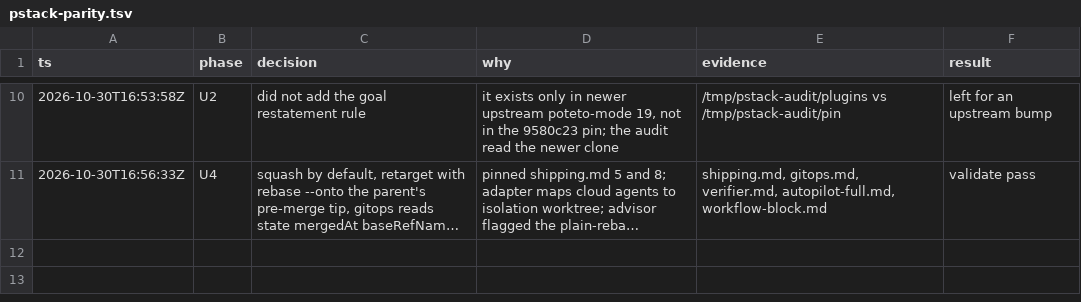
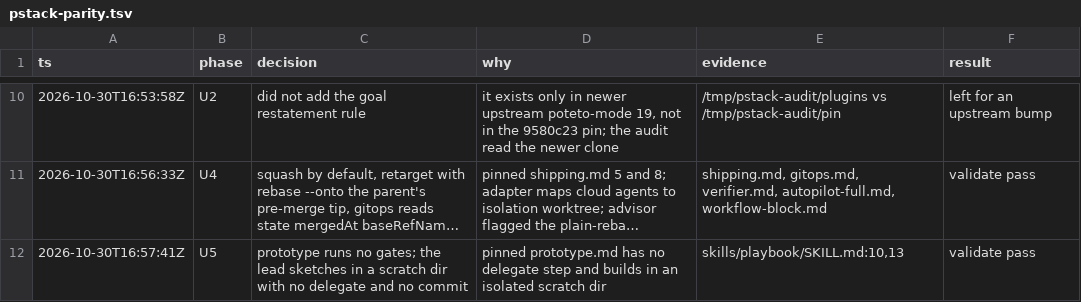
Before and after one commit to aayushbtw/orbit, a TSV file: docs/trails/pstack-parity.tsv, drawn as a sheet; only a part is shown, gaps mark what is left out; long unchanged cells end in …; the diff names each change by its address in the sheet, - before the commit and + after, or states it on an @@ line.

Commit message:
fix(orbit): run prototypes without gates like pstack
pstack's prototype builds in a scratch dir and has no delegate step. Orbit spawned a delegate and had gitops commit the throwaway sketch, which added a worktree and a commit to work that is thrown away. The prototype flow now runs no gates.

```diff
--- a/docs/trails/pstack-parity.tsv
+++ b/docs/trails/pstack-parity.tsv
+row 12: 2026-10-30T16:57:41Z | U5 | prototype runs no gates; the lead sketches in a scratch dir with no delegate and no commit | pinned prototype.md has no delegate step and builds in an isolated scratch dir | skills/playbook/SKILL.md:10,13 | validate pass
```
Also changed, not shown: 1 other file.
